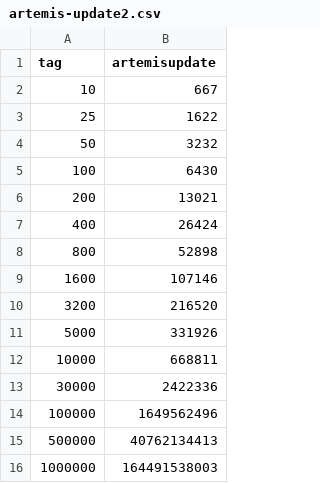
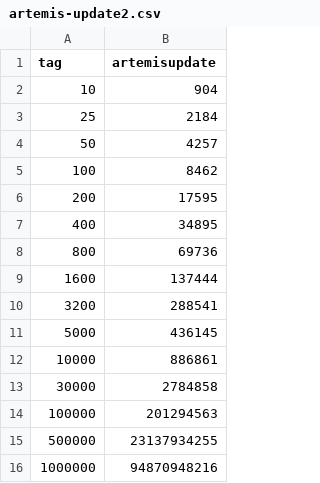
Before and after one commit to abeimler/ecs_benchmark, a CSV file: doc/csv/artemis-update2.csv, drawn as a sheet; the diff names each change by its address in the sheet, - before the commit and + after, or states it on an @@ line.

```diff
--- a/doc/csv/artemis-update2.csv
+++ b/doc/csv/artemis-update2.csv
-B2 (artemisupdate): 667
+B2 (artemisupdate): 904
-B3 (artemisupdate): 1622
+B3 (artemisupdate): 2184
-B4 (artemisupdate): 3232
+B4 (artemisupdate): 4257
-B5 (artemisupdate): 6430
+B5 (artemisupdate): 8462
-B6 (artemisupdate): 13021
+B6 (artemisupdate): 17595
-B7 (artemisupdate): 26424
+B7 (artemisupdate): 34895
-B8 (artemisupdate): 52898
+B8 (artemisupdate): 69736
-B9 (artemisupdate): 107146
+B9 (artemisupdate): 137444
-B10 (artemisupdate): 216520
+B10 (artemisupdate): 288541
-B11 (artemisupdate): 331926
+B11 (artemisupdate): 436145
-B12 (artemisupdate): 668811
+B12 (artemisupdate): 886861
-B13 (artemisupdate): 2422336
+B13 (artemisupdate): 2784858
-B14 (artemisupdate): 1649562496
+B14 (artemisupdate): 201294563
-B15 (artemisupdate): 40762134413
+B15 (artemisupdate): 23137934255
-B16 (artemisupdate): 164491538003
+B16 (artemisupdate): 94870948216
```
Also changed, not shown: doc/csv/anax-update.csv, doc/csv/anax-update2.csv, 31 other files.
